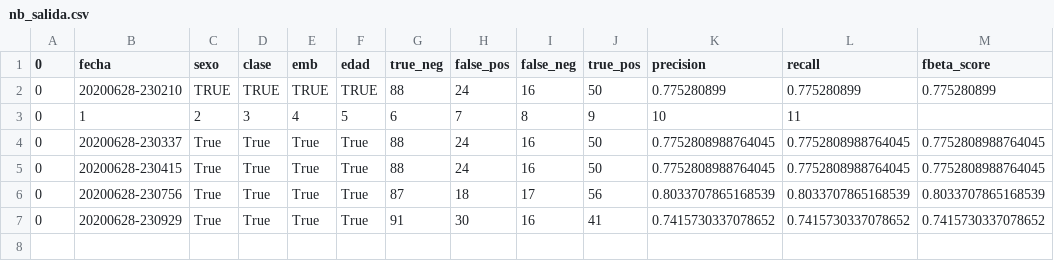
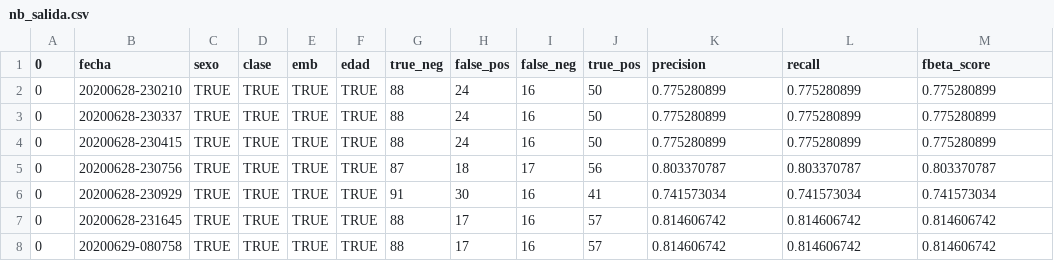
Before and after one commit to HectorMendia/StatisticalLearning1, a CSV file: nb_salida.csv, drawn as a sheet.

```diff
--- a/nb_salida.csv
+++ b/nb_salida.csv
@@ -2,6 +2,7 @@
 0,20200628-230210,TRUE,TRUE,TRUE,TRUE,88,24,16,50,0.775280899,0.775280899,0.775280899
-0,1,2,3,4,5,6,7,8,9,10,11
-0,20200628-230337,True,True,True,True,88,24,16,50,0.7752808988764045,0.7752808988764045,0.7752808988764045
-0,20200628-230415,True,True,True,True,88,24,16,50,0.7752808988764045,0.7752808988764045,0.7752808988764045
-0,20200628-230756,True,True,True,True,87,18,17,56,0.8033707865168539,0.8033707865168539,0.8033707865168539
-0,20200628-230929,True,True,True,True,91,30,16,41,0.7415730337078652,0.7415730337078652,0.7415730337078652
+0,20200628-230337,TRUE,TRUE,TRUE,TRUE,88,24,16,50,0.775280899,0.775280899,0.775280899
+0,20200628-230415,TRUE,TRUE,TRUE,TRUE,88,24,16,50,0.775280899,0.775280899,0.775280899
+0,20200628-230756,TRUE,TRUE,TRUE,TRUE,87,18,17,56,0.803370787,0.803370787,0.803370787
+0,20200628-230929,TRUE,TRUE,TRUE,TRUE,91,30,16,41,0.741573034,0.741573034,0.741573034
+0,20200628-231645,TRUE,TRUE,TRUE,TRUE,88,17,16,57,0.814606742,0.814606742,0.814606742
+0,20200629-080758,TRUE,TRUE,TRUE,TRUE,88,17,16,57,0.814606742,0.814606742,0.814606742
```
Also changed, not shown: modelos_nb.csv, 35 other files.
